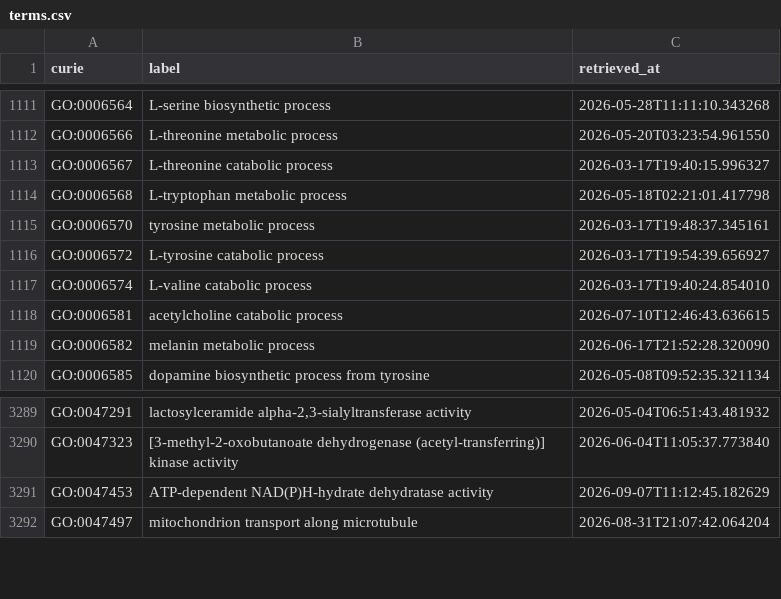
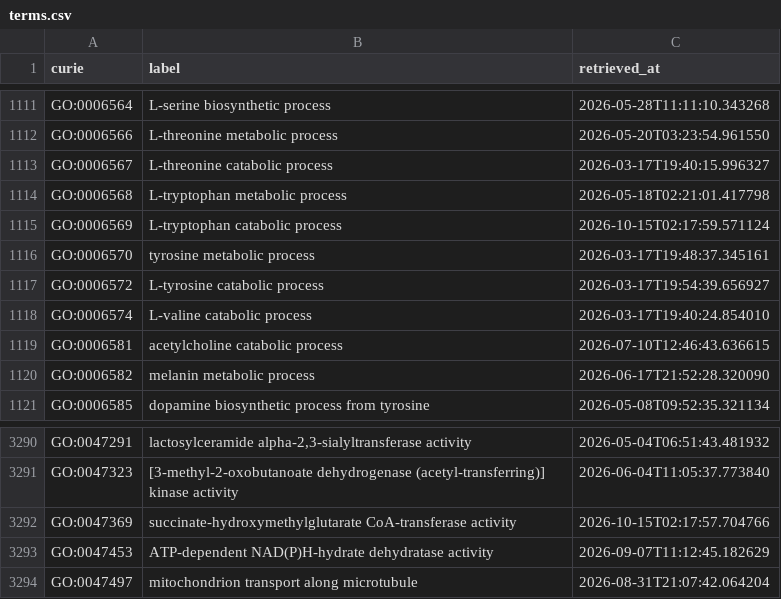
Before and after one commit to AnastasiyaKuznetsova/dismech, a CSV file: cache/go/terms.csv, drawn as a sheet; only a part is shown, gaps mark what is left out; the diff names each change by its address in the sheet, - before the commit and + after, or states it on an @@ line.

```diff
--- a/cache/go/terms.csv
+++ b/cache/go/terms.csv
+row 1115: GO:0006569 | L-tryptophan catabolic process | 2026-10-15T02:17:59.571124
+row 3292: GO:0047369 | succinate-hydroxymethylglutarate CoA-transferase activity | 2026-10-15T02:17:57.704766
```
Also changed, not shown: cache/chebi/terms.csv, cache/enums/diseaseterm_b84b03ef2175.csv, 28 other files.
